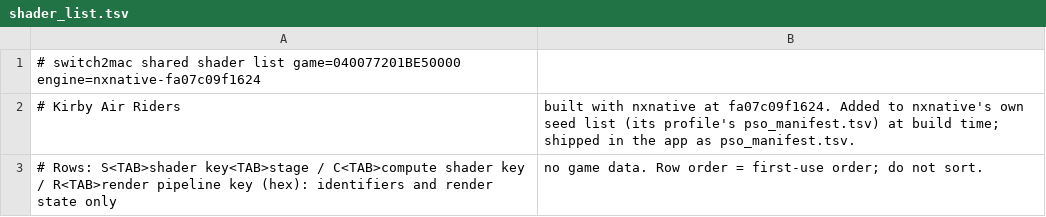
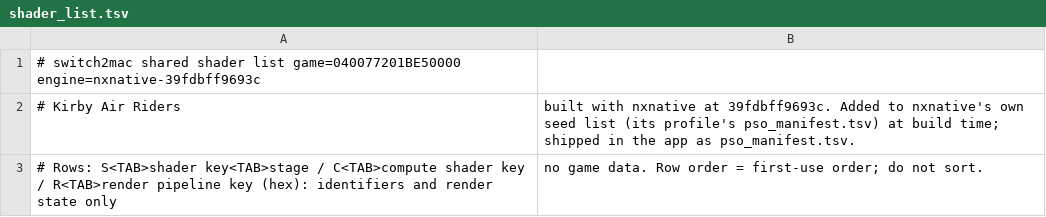
Before and after one commit to Hengle/switch2mac, a TSV file: games/kirby-air-riders/shader_list.tsv, drawn as a sheet.

```diff
--- a/games/kirby-air-riders/shader_list.tsv
+++ b/games/kirby-air-riders/shader_list.tsv
@@ -1,3 +1,3 @@
-# switch2mac shared shader list	game=040077201BE50000	engine=nxnative-fa07c09f1624
-# Kirby Air Riders, built with nxnative at fa07c09f1624. Added to nxnative's own seed list (its profile's pso_manifest.tsv) at build time; shipped in the app as pso_manifest.tsv.
+# switch2mac shared shader list	game=040077201BE50000	engine=nxnative-39fdbff9693c
+# Kirby Air Riders, built with nxnative at 39fdbff9693c. Added to nxnative's own seed list (its profile's pso_manifest.tsv) at build time; shipped in the app as pso_manifest.tsv.
 # Rows: S<TAB>shader key<TAB>stage / C<TAB>compute shader key / R<TAB>render pipeline key (hex): identifiers and render state only, no game data. Row order = first-use order; do not sort.
```
Also changed, not shown: 2 other files.
